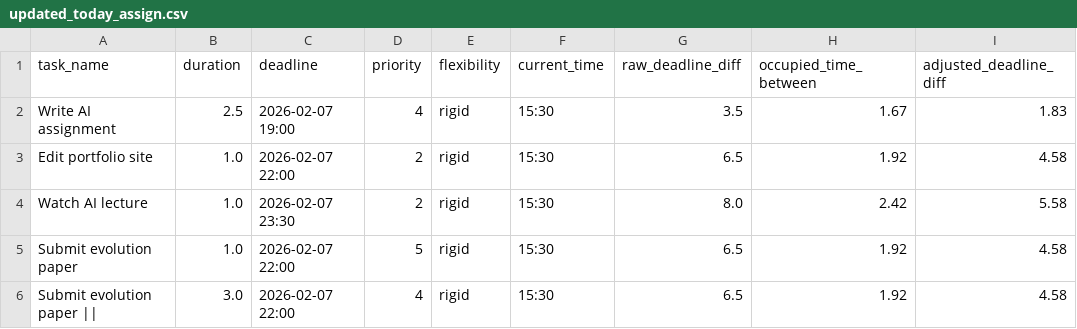
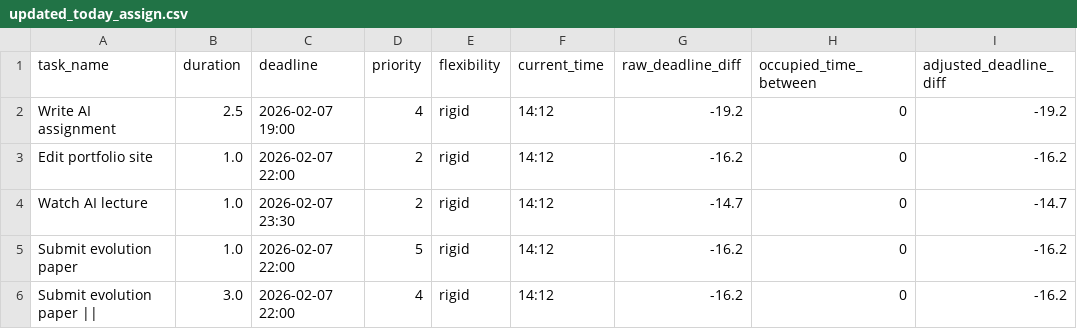
Before and after one commit to Spathneja21/SAARTHI, a CSV file: SAARTHI V1.2.0/task_manager/data/updated_today_assign.csv, drawn as a sheet.

```diff
--- a/SAARTHI V1.2.0/task_manager/data/updated_today_assign.csv
+++ b/SAARTHI V1.2.0/task_manager/data/updated_today_assign.csv
@@ -1,6 +1,6 @@
 task_name,duration,deadline,priority,flexibility,current_time,raw_deadline_diff,occupied_time_between,adjusted_deadline_diff
-Write AI assignment,2.5,2026-02-07 19:00,4,rigid,15:30,3.5,1.67,1.83
-Edit portfolio site,1.0,2026-02-07 22:00,2,rigid,15:30,6.5,1.92,4.58
-Watch AI lecture,1.0,2026-02-07 23:30,2,rigid,15:30,8.0,2.42,5.58
-Submit evolution paper,1.0,2026-02-07 22:00,5,rigid,15:30,6.5,1.92,4.58
-Submit evolution paper ||,3.0,2026-02-07 22:00,4,rigid,15:30,6.5,1.92,4.58
+Write AI assignment,2.5,2026-02-07 19:00,4,rigid,14:12,-19.2,0,-19.2
+Edit portfolio site,1.0,2026-02-07 22:00,2,rigid,14:12,-16.2,0,-16.2
+Watch AI lecture,1.0,2026-02-07 23:30,2,rigid,14:12,-14.7,0,-14.7
+Submit evolution paper,1.0,2026-02-07 22:00,5,rigid,14:12,-16.2,0,-16.2
+Submit evolution paper ||,3.0,2026-02-07 22:00,4,rigid,14:12,-16.2,0,-16.2
```
Also changed, not shown: SAARTHI V1.2.0/task_manager/data/assigned_later.csv, SAARTHI V1.2.0/task_manager/data/assigned_tomorrow.csv.
